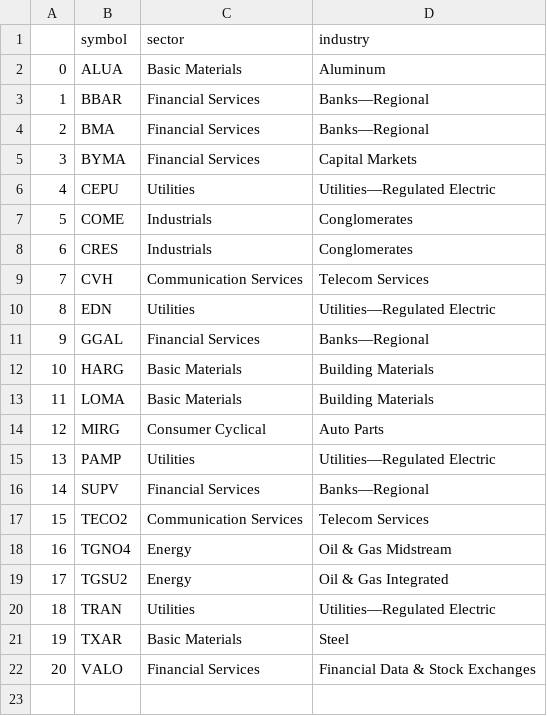
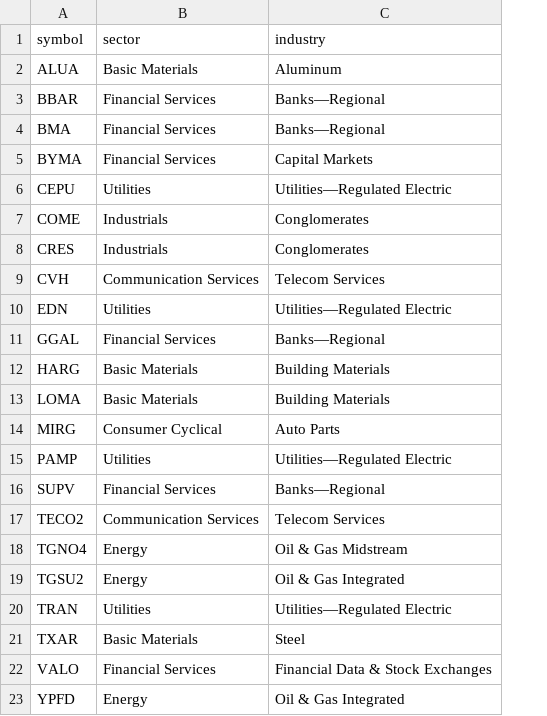
Before and after one commit to xfrancomaciel/100-days-of-code, a CSV file: mervalR.csv, drawn as a sheet; removed rows and columns are numbered as before the commit, all else as after; the diff names each change by its address in the sheet, - before the commit and + after, or states it on an @@ line.

Commit message:
Update mervalR.csv

```diff
--- a/mervalR.csv
+++ b/mervalR.csv
-column A, rows 2-22: 0 | 1 | 2 | 3 | 4 | 5 | 6 | 7 | 8 | 9 | 10 | 11 | 12 | 13 | 14 | 15 | 16 | 17 | 18 | 19 | 20
+row 23: YPFD | Energy | Oil & Gas Integrated
```
